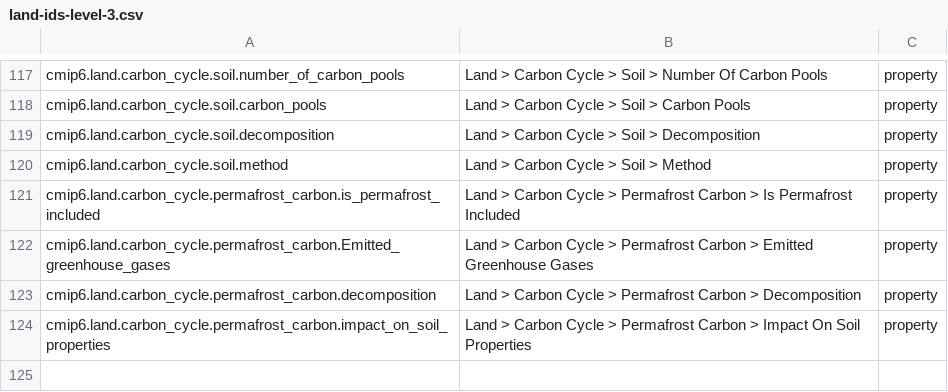
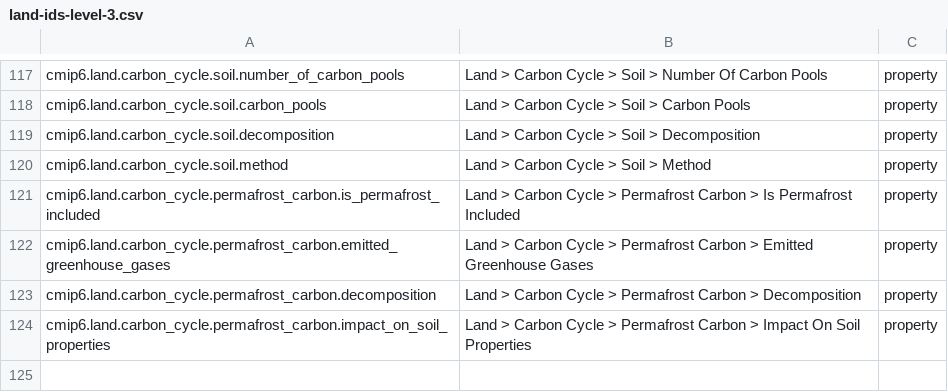
Before and after one commit to ES-DOC/esdoc-docs, a CSV file: cmip6/models/csv/land-ids-level-3.csv, drawn as a sheet; only a part is shown, gaps mark what is left out.

```diff
--- a/cmip6/models/csv/land-ids-level-3.csv
+++ b/cmip6/models/csv/land-ids-level-3.csv
@@ -121,3 +121,3 @@ cmip6.land.carbon_cycle.soil.method, Land > Carbon Cycle > Soil > Method, proper
 cmip6.land.carbon_cycle.permafrost_carbon.is_permafrost_included, Land > Carbon Cycle > Permafrost Carbon > Is Permafrost Included, property
-cmip6.land.carbon_cycle.permafrost_carbon.Emitted_greenhouse_gases, Land > Carbon Cycle > Permafrost Carbon > Emitted Greenhouse Gases, property
+cmip6.land.carbon_cycle.permafrost_carbon.emitted_greenhouse_gases, Land > Carbon Cycle > Permafrost Carbon > Emitted Greenhouse Gases, property
 cmip6.land.carbon_cycle.permafrost_carbon.decomposition, Land > Carbon Cycle > Permafrost Carbon > Decomposition, property
```
Also changed, not shown: cmip6/models/cmip5-mappings/atmos.csv, 6 other files.
